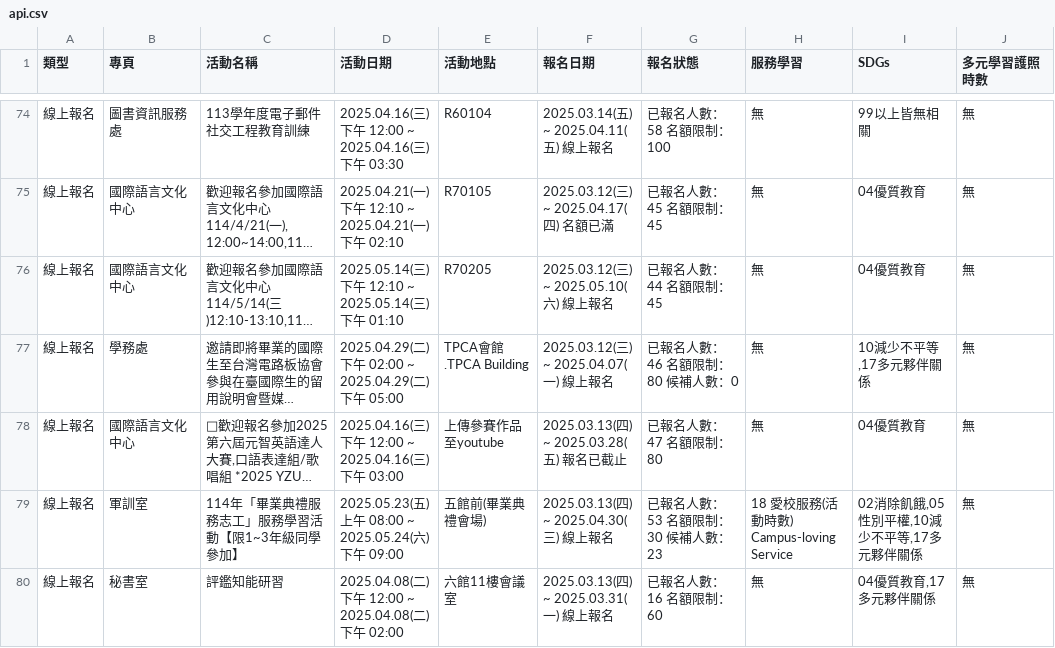
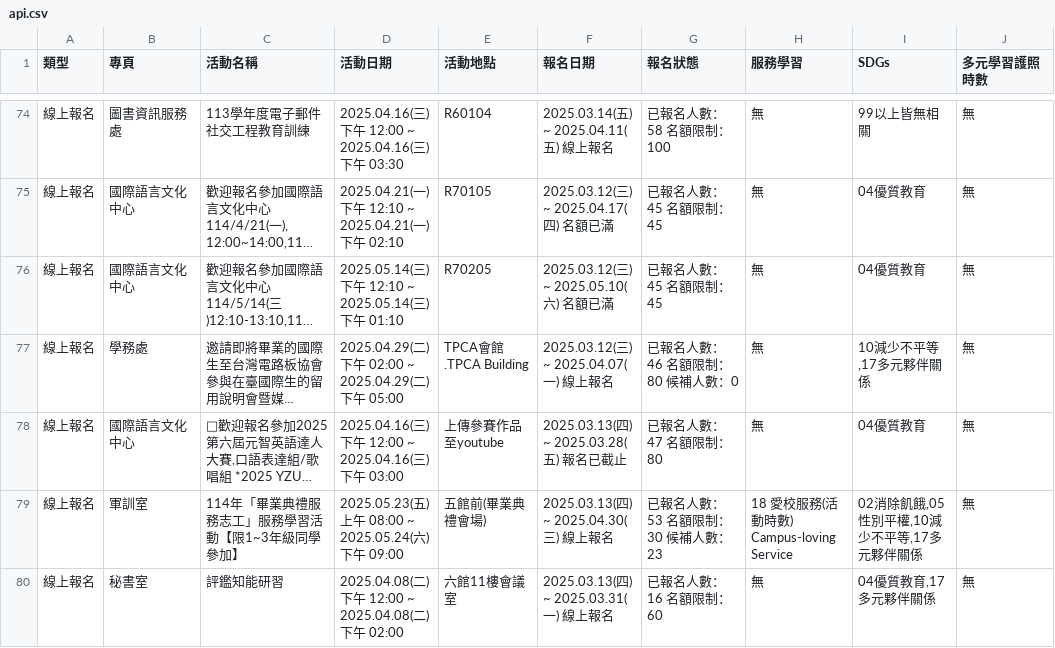
Before and after one commit to yzucse-cc/ops-mid, a CSV file: api.csv, drawn as a sheet; only a part is shown, gaps mark what is left out; long unchanged cells end in …; the diff covers the shown part only; the diff names each change by its address in the sheet, - before the commit and + after, or states it on an @@ line.

```diff
--- a/api.csv
+++ b/api.csv
-F76 (報名日期): 2025.03.12(三) ~ 2025.05.10(六) 線上報名
+F76 (報名日期): 2025.03.12(三) ~ 2025.05.10(六) 名額已滿
-G76 (報名狀態): 已報名人數：44 名額限制：45
+G76 (報名狀態): 已報名人數：45 名額限制：45
```
Also changed, not shown: 1 removed row and 20 edited cells elsewhere in this file.
